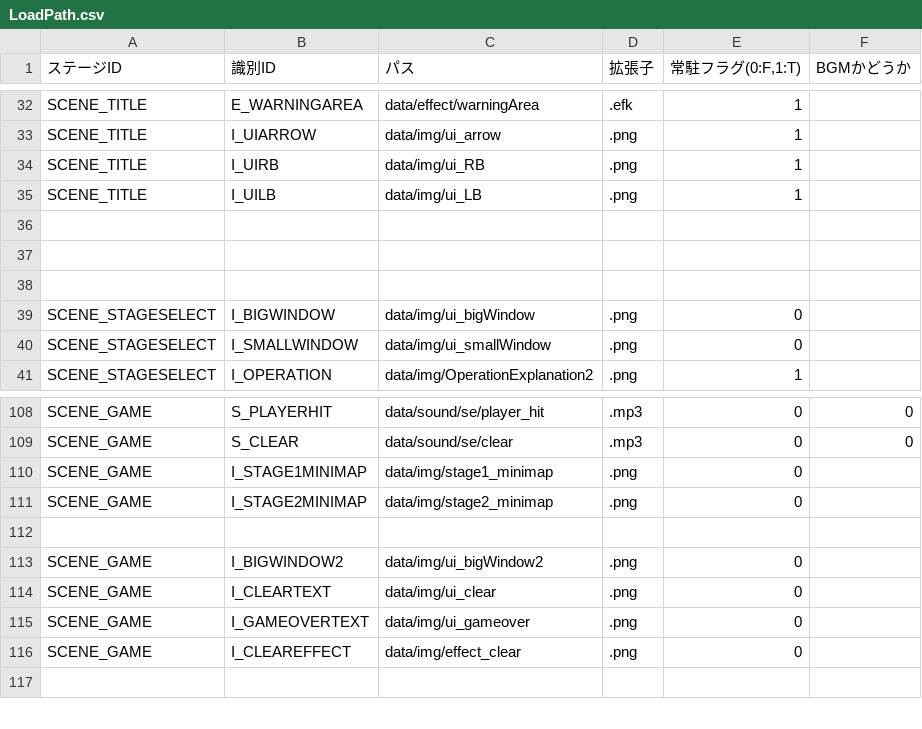
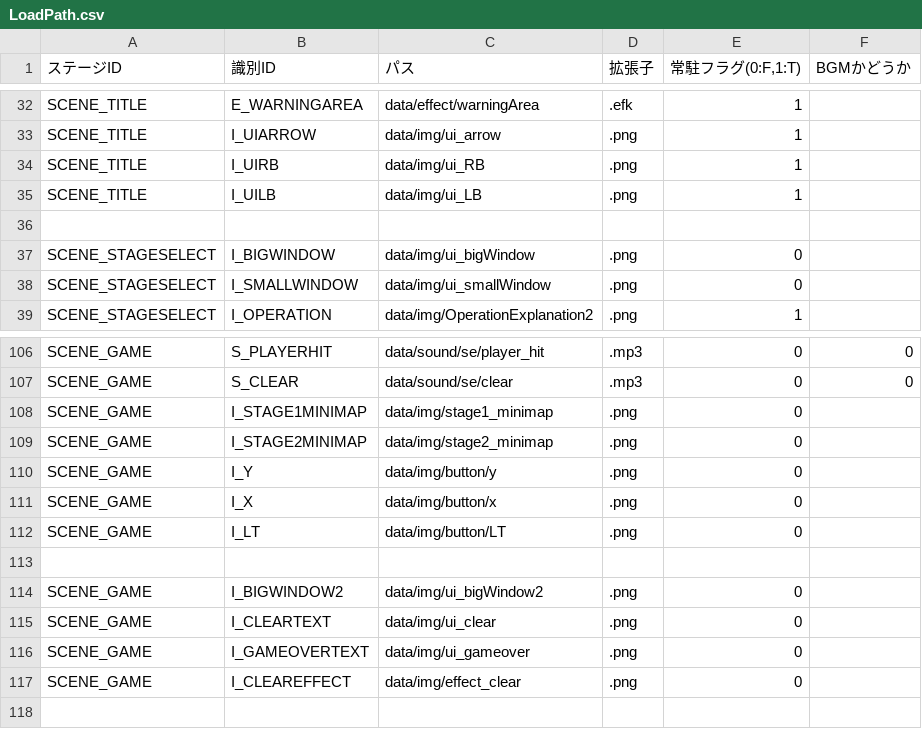
Before and after one commit to nkd10121/EmploymentWorks, a CSV file: EmploymentWork/data/csv/LoadPath.csv, drawn as a sheet; only a part is shown, gaps mark what is left out.

```diff
--- a/EmploymentWork/data/csv/LoadPath.csv
+++ b/EmploymentWork/data/csv/LoadPath.csv
@@ -36,4 +36,2 @@ SCENE_TITLE,I_UILB,data/img/ui_LB,.png,1,
 ,,,,,
-,,,,,
-,,,,,
 SCENE_STAGESELECT,I_BIGWINDOW,data/img/ui_bigWindow,.png,0,
@@ -111,2 +109,5 @@ SCENE_GAME,I_STAGE1MINIMAP,data/img/stage1_minimap,.png,0,
 SCENE_GAME,I_STAGE2MINIMAP,data/img/stage2_minimap,.png,0,
+SCENE_GAME,I_Y,data/img/button/y,.png,0,
+SCENE_GAME,I_X,data/img/button/x,.png,0,
+SCENE_GAME,I_LT,data/img/button/LT,.png,0,
 ,,,,,
```
Also changed, not shown: 15 other files.
